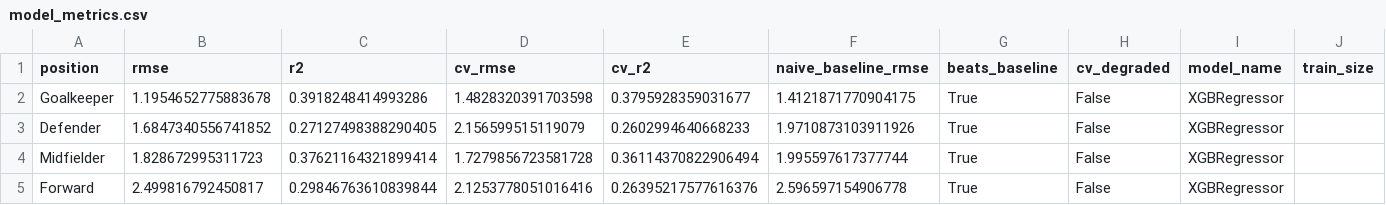
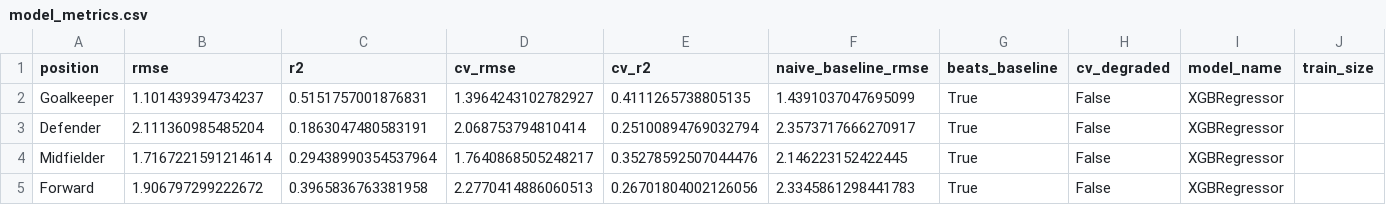
Before and after one commit to advkulkarni7/fpl_predictor, a CSV file: data/model_metrics.csv, drawn as a sheet; only a part is shown; the diff names each change by its address in the sheet, - before the commit and + after, or states it on an @@ line.

```diff
--- a/data/model_metrics.csv
+++ b/data/model_metrics.csv
-B2 (rmse): 1.1954652775883678
+B2 (rmse): 1.101439394734237
-C2 (r2): 0.3918248414993286
+C2 (r2): 0.5151757001876831
-D2 (cv_rmse): 1.4828320391703598
+D2 (cv_rmse): 1.3964243102782927
-E2 (cv_r2): 0.3795928359031677
+E2 (cv_r2): 0.4111265738805135
-F2 (naive_baseline_rmse): 1.4121871770904175
+F2 (naive_baseline_rmse): 1.4391037047695099
-B3 (rmse): 1.6847340556741852
+B3 (rmse): 2.111360985485204
-C3 (r2): 0.27127498388290405
+C3 (r2): 0.1863047480583191
-D3 (cv_rmse): 2.156599515119079
+D3 (cv_rmse): 2.068753794810414
-E3 (cv_r2): 0.2602994640668233
+E3 (cv_r2): 0.25100894769032794
-F3 (naive_baseline_rmse): 1.9710873103911926
+F3 (naive_baseline_rmse): 2.3573717666270917
-B4 (rmse): 1.828672995311723
+B4 (rmse): 1.7167221591214614
-C4 (r2): 0.37621164321899414
+C4 (r2): 0.29438990354537964
-D4 (cv_rmse): 1.7279856723581728
+D4 (cv_rmse): 1.7640868505248217
-E4 (cv_r2): 0.36114370822906494
+E4 (cv_r2): 0.35278592507044476
-F4 (naive_baseline_rmse): 1.995597617377744
+F4 (naive_baseline_rmse): 2.146223152422445
-B5 (rmse): 2.499816792450817
+B5 (rmse): 1.906797299222672
-C5 (r2): 0.29846763610839844
+C5 (r2): 0.3965836763381958
-D5 (cv_rmse): 2.1253778051016416
+D5 (cv_rmse): 2.2770414886060513
-E5 (cv_r2): 0.26395217577616376
+E5 (cv_r2): 0.26701804002126056
-F5 (naive_baseline_rmse): 2.596597154906778
+F5 (naive_baseline_rmse): 2.3345861298441783
```
Also changed, not shown: 4 other files.
